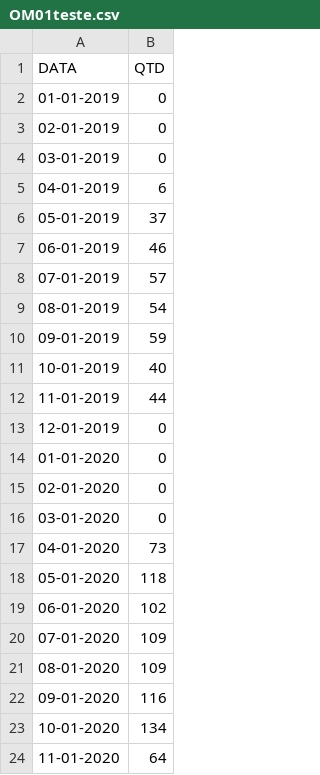
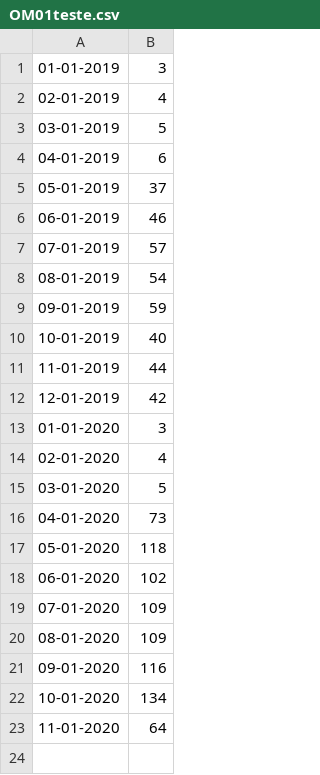
Before and after one commit to MaxwellPaparelli/Time_Series, a CSV file: OM01teste.csv, drawn as a sheet.

Commit message:
Update OM01teste.csv

```diff
--- a/OM01teste.csv
+++ b/OM01teste.csv
@@ -1,5 +1,4 @@
-DATA,QTD
-01-01-2019,0
-02-01-2019,0
-03-01-2019,0
+01-01-2019,3
+02-01-2019,4
+03-01-2019,5
 04-01-2019,6
@@ -12,6 +11,6 @@ DATA,QTD
 11-01-2019,44
-12-01-2019,0
-01-01-2020,0
-02-01-2020,0
-03-01-2020,0
+12-01-2019,42
+01-01-2020,3
+02-01-2020,4
+03-01-2020,5
 04-01-2020,73
```
